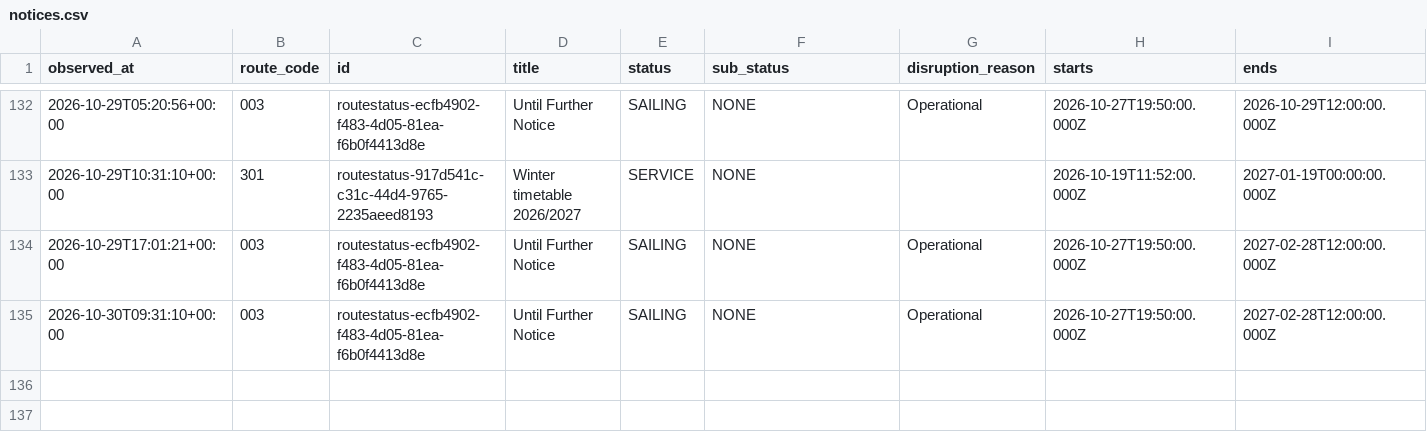
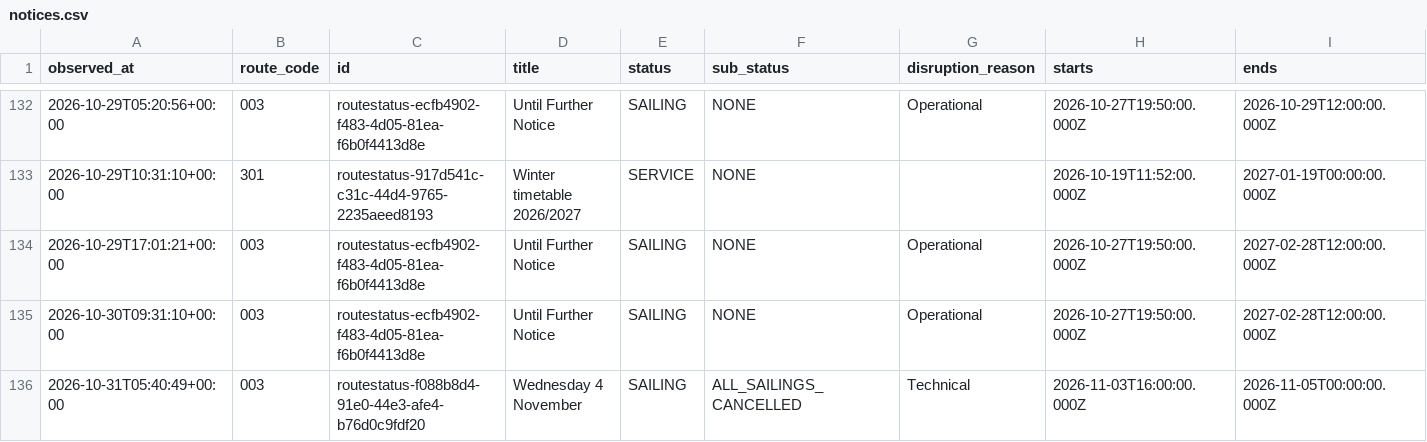
Before and after one commit to SamKelsey/ferry-predictor, a CSV file: notices.csv, drawn as a sheet; only a part is shown, gaps mark what is left out; rows hold the shown columns only; the diff names each change by its address in the sheet, - before the commit and + after, or states it on an @@ line.

```diff
--- a/notices.csv
+++ b/notices.csv
+row 136: 2026-10-31T05:40:49+00:00 | 003 | routestatus-f088b8d4-91e0-44e3-afe4-b76d0c9fdf20 | Wednesday 4 November | SAILING | ALL_SAILINGS_CANCELLED | Technical | 2026-11-03T16:00:00.000Z | 2026-11-05T00:00:00.000Z
```
